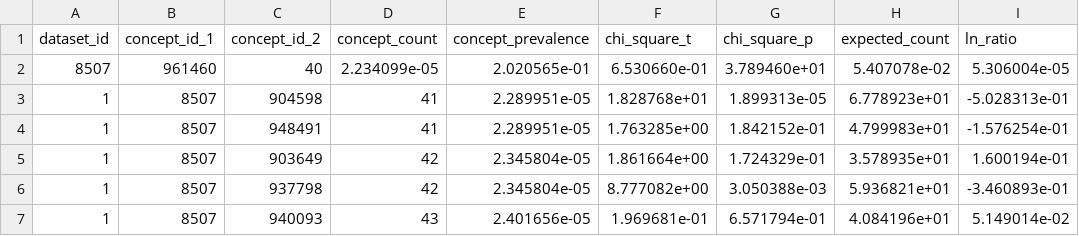
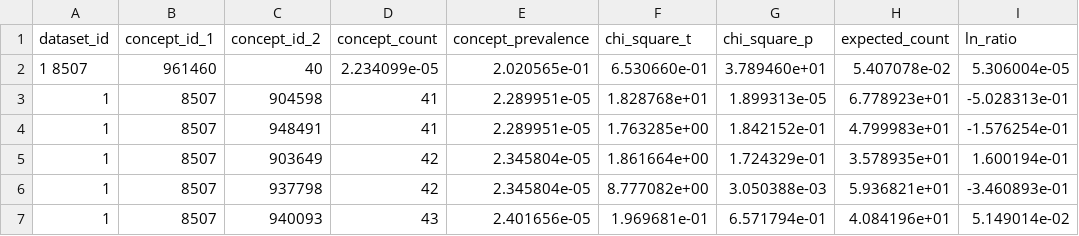
Before and after one commit to MaastrichtU-IDS/d2s-project-template, a TSV file: datasets/cohd/download/cohd-sample/paired_concept_counts_associations.tsv, drawn as a sheet; only a part is shown; the diff names each change by its address in the sheet, - before the commit and + after, or states it on an @@ line.

Commit message:
fix paired_concept_counts_associations.tsv and paired mapping query

```diff
--- a/datasets/cohd/download/cohd-sample/paired_concept_counts_associations.tsv
+++ b/datasets/cohd/download/cohd-sample/paired_concept_counts_associations.tsv
-A2 (dataset_id): 8507
+A2 (dataset_id): 1 8507
```
Also changed, not shown: 1 other file.
